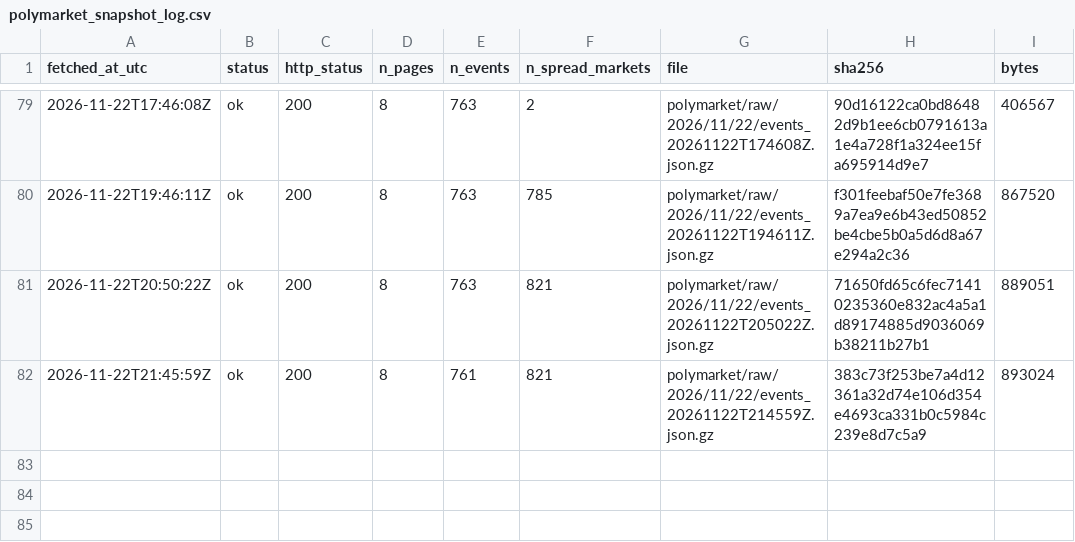
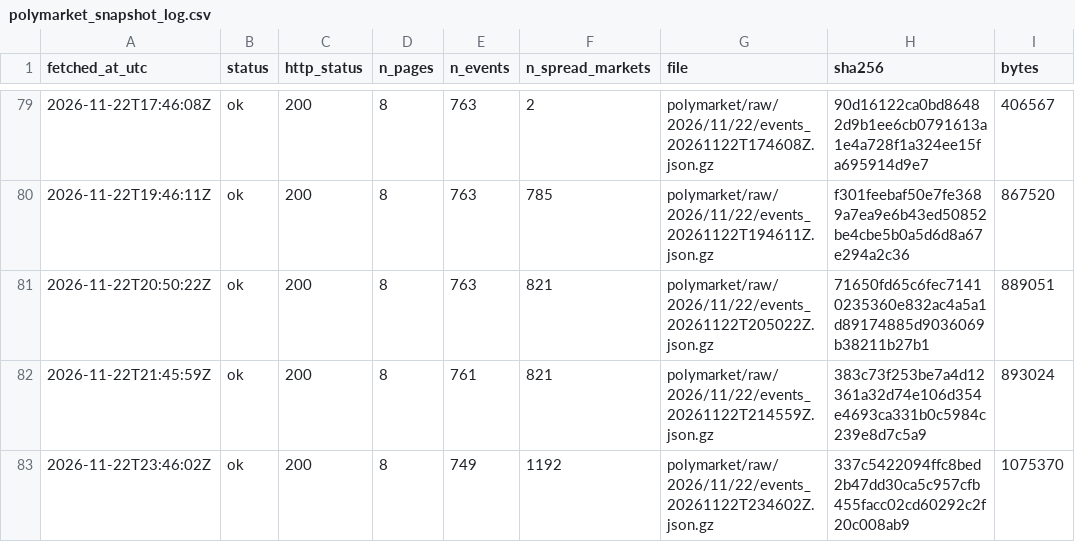
Before and after one commit to ohektner/shac-sb-index, a CSV file: data/status/polymarket_snapshot_log.csv, drawn as a sheet; only a part is shown, gaps mark what is left out; the diff names each change by its address in the sheet, - before the commit and + after, or states it on an @@ line.

```diff
--- a/data/status/polymarket_snapshot_log.csv
+++ b/data/status/polymarket_snapshot_log.csv
+row 83: 2026-11-22T23:46:02Z | ok | 200 | 8 | 749 | 1192 | polymarket/raw/2026/11/22/events_20261122T234602Z.json.gz | 337c5422094ffc8bed2b47dd30ca5c957cfb455facc02cd60292c2f20c008ab9 | 1075370
```
